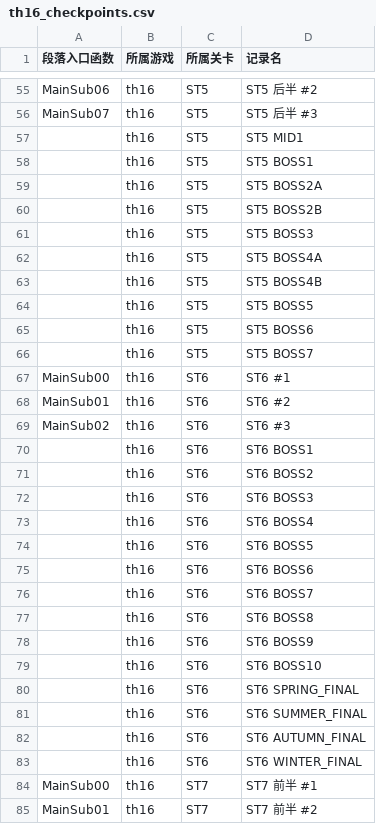
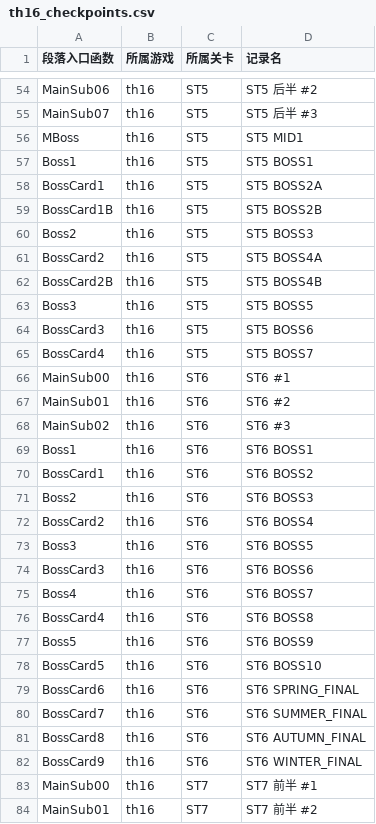
Before and after one commit to linxunan1437/thprac, a CSV file: docs/logger/th16_checkpoints.csv, drawn as a sheet; only a part is shown, gaps mark what is left out; the diff covers the shown part only.

```diff
--- a/docs/logger/th16_checkpoints.csv
+++ b/docs/logger/th16_checkpoints.csv
@@ -56,12 +55,12 @@ MainSub06,th16,ST5,ST5 后半 #2
 MainSub07,th16,ST5,ST5 后半 #3
-,th16,ST5,ST5 MID1
-,th16,ST5,ST5 BOSS1
-,th16,ST5,ST5 BOSS2A
-,th16,ST5,ST5 BOSS2B
-,th16,ST5,ST5 BOSS3
-,th16,ST5,ST5 BOSS4A
-,th16,ST5,ST5 BOSS4B
-,th16,ST5,ST5 BOSS5
-,th16,ST5,ST5 BOSS6
-,th16,ST5,ST5 BOSS7
+MBoss,th16,ST5,ST5 MID1
+Boss1,th16,ST5,ST5 BOSS1
+BossCard1,th16,ST5,ST5 BOSS2A
+BossCard1B,th16,ST5,ST5 BOSS2B
+Boss2,th16,ST5,ST5 BOSS3
+BossCard2,th16,ST5,ST5 BOSS4A
+BossCard2B,th16,ST5,ST5 BOSS4B
+Boss3,th16,ST5,ST5 BOSS5
+BossCard3,th16,ST5,ST5 BOSS6
+BossCard4,th16,ST5,ST5 BOSS7
 MainSub00,th16,ST6,ST6 #1
@@ -69,16 +68,16 @@ MainSub01,th16,ST6,ST6 #2
 MainSub02,th16,ST6,ST6 #3
-,th16,ST6,ST6 BOSS1
-,th16,ST6,ST6 BOSS2
-,th16,ST6,ST6 BOSS3
-,th16,ST6,ST6 BOSS4
-,th16,ST6,ST6 BOSS5
-,th16,ST6,ST6 BOSS6
-,th16,ST6,ST6 BOSS7
-,th16,ST6,ST6 BOSS8
-,th16,ST6,ST6 BOSS9
-,th16,ST6,ST6 BOSS10
-,th16,ST6,ST6 SPRING_FINAL
-,th16,ST6,ST6 SUMMER_FINAL
-,th16,ST6,ST6 AUTUMN_FINAL
-,th16,ST6,ST6 WINTER_FINAL
+Boss1,th16,ST6,ST6 BOSS1
+BossCard1,th16,ST6,ST6 BOSS2
+Boss2,th16,ST6,ST6 BOSS3
+BossCard2,th16,ST6,ST6 BOSS4
+Boss3,th16,ST6,ST6 BOSS5
+BossCard3,th16,ST6,ST6 BOSS6
+Boss4,th16,ST6,ST6 BOSS7
+BossCard4,th16,ST6,ST6 BOSS8
+Boss5,th16,ST6,ST6 BOSS9
+BossCard5,th16,ST6,ST6 BOSS10
+BossCard6,th16,ST6,ST6 SPRING_FINAL
+BossCard7,th16,ST6,ST6 SUMMER_FINAL
+BossCard8,th16,ST6,ST6 AUTUMN_FINAL
+BossCard9,th16,ST6,ST6 WINTER_FINAL
 MainSub00,th16,ST7,ST7 前半 #1
```
Also changed, not shown: 1 removed row and 47 edited cells elsewhere in this file, 1 other file.
